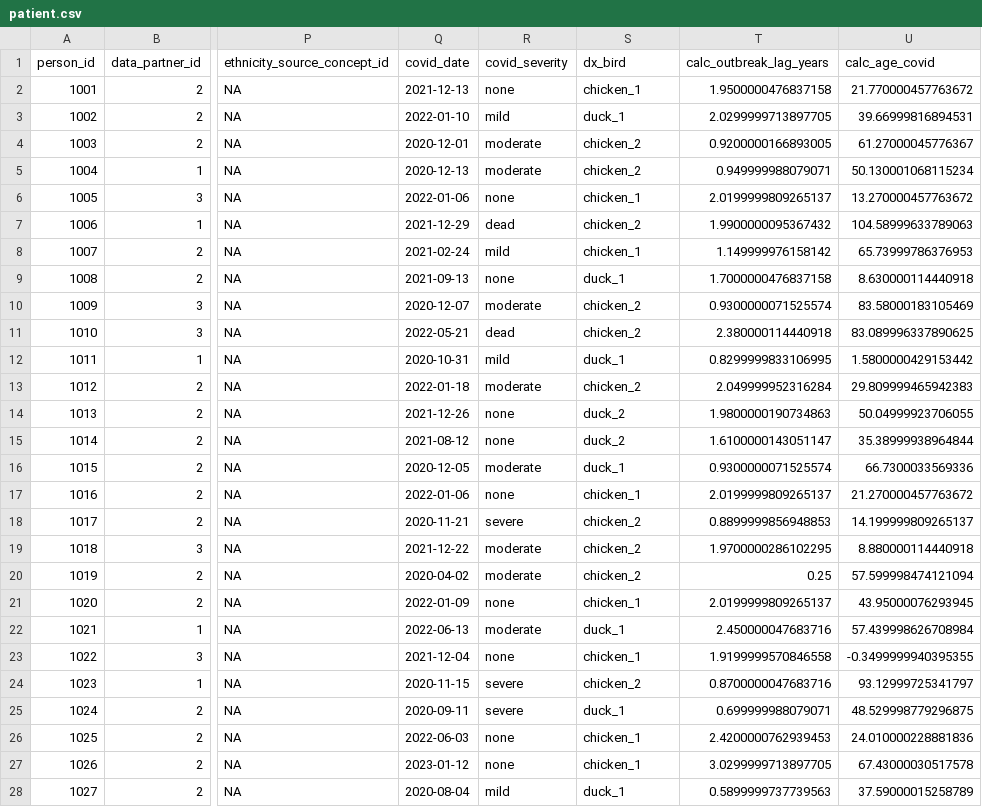
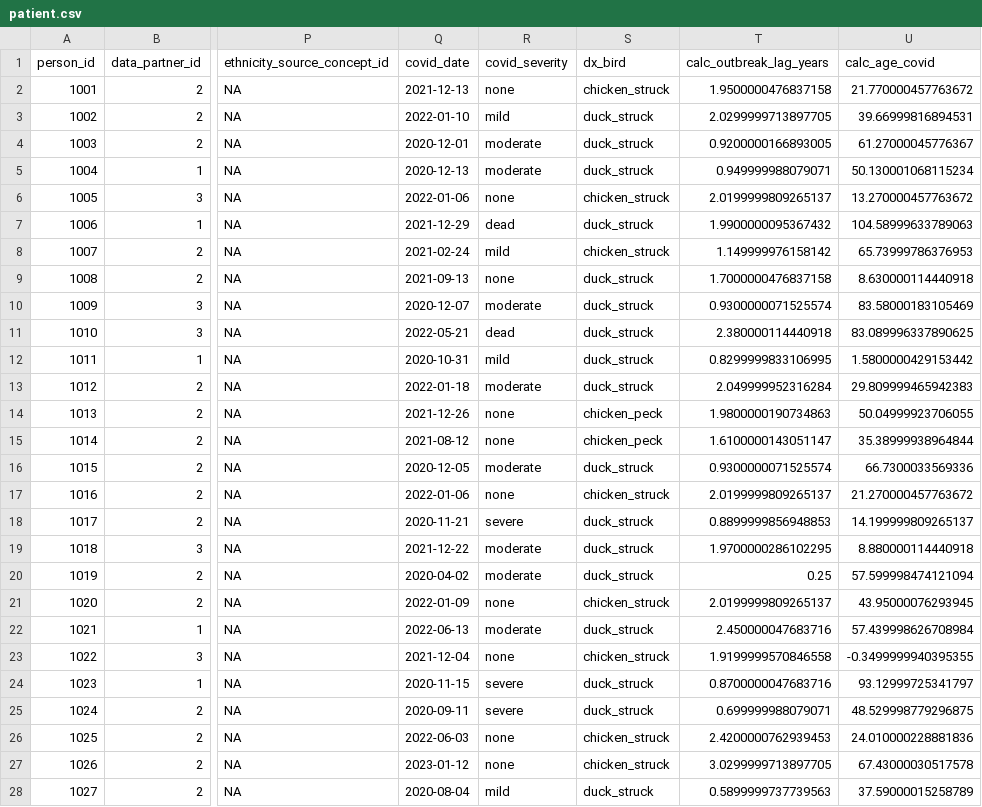
Before and after one commit to National-Clinical-Cohort-Collaborative/short-course-2024-january, a CSV file: workflow/data-public/derived/analysis/patient.csv, drawn as a sheet; only a part is shown, gaps mark what is left out; the diff covers the shown part only; the diff names each change by its address in the sheet, - before the commit and + after, or states it on an @@ line.

```diff
--- a/workflow/data-public/derived/analysis/patient.csv
+++ b/workflow/data-public/derived/analysis/patient.csv
-S2 (dx_bird): chicken_1
+S2 (dx_bird): chicken_struck
-S3 (dx_bird): duck_1
+S3 (dx_bird): duck_struck
-S4:S5 (dx_bird): chicken_2
+S4:S5 (dx_bird): duck_struck
-S6 (dx_bird): chicken_1
+S6 (dx_bird): chicken_struck
-S7 (dx_bird): chicken_2
+S7 (dx_bird): duck_struck
-S8 (dx_bird): chicken_1
+S8 (dx_bird): chicken_struck
-S9 (dx_bird): duck_1
+S9 (dx_bird): duck_struck
-S10:S11 (dx_bird): chicken_2
+S10:S11 (dx_bird): duck_struck
-S12 (dx_bird): duck_1
+S12 (dx_bird): duck_struck
-S13 (dx_bird): chicken_2
+S13 (dx_bird): duck_struck
-S14:S15 (dx_bird): duck_2
+S14:S15 (dx_bird): chicken_peck
-S16 (dx_bird): duck_1
+S16 (dx_bird): duck_struck
-S17 (dx_bird): chicken_1
+S17 (dx_bird): chicken_struck
-S18:S20 (dx_bird): chicken_2
+S18:S20 (dx_bird): duck_struck
-S21 (dx_bird): chicken_1
+S21 (dx_bird): chicken_struck
-S22 (dx_bird): duck_1
+S22 (dx_bird): duck_struck
-S23 (dx_bird): chicken_1
+S23 (dx_bird): chicken_struck
-S24 (dx_bird): chicken_2
+S24 (dx_bird): duck_struck
-S25 (dx_bird): duck_1
+S25 (dx_bird): duck_struck
-S26:S27 (dx_bird): chicken_1
+S26:S27 (dx_bird): chicken_struck
-S28 (dx_bird): duck_1
+S28 (dx_bird): duck_struck
```
Also changed, not shown: 73 edited cells elsewhere in this file, workflow/data-public/derived/csv/patient.csv, 12 other files.
